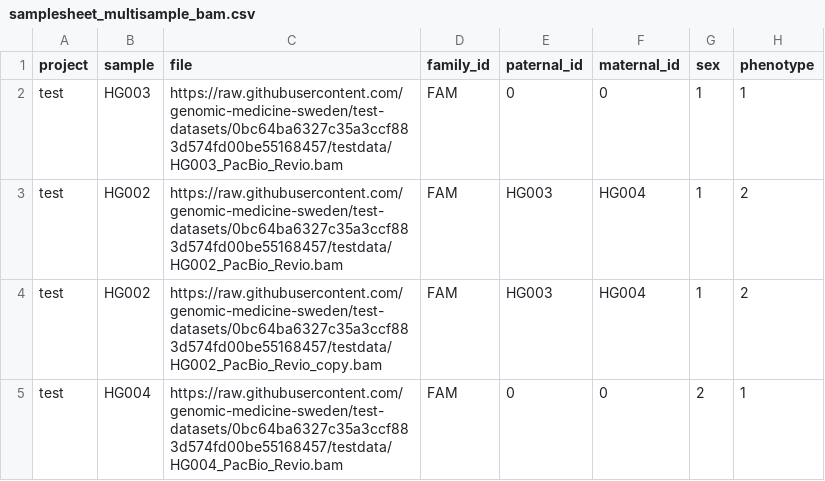
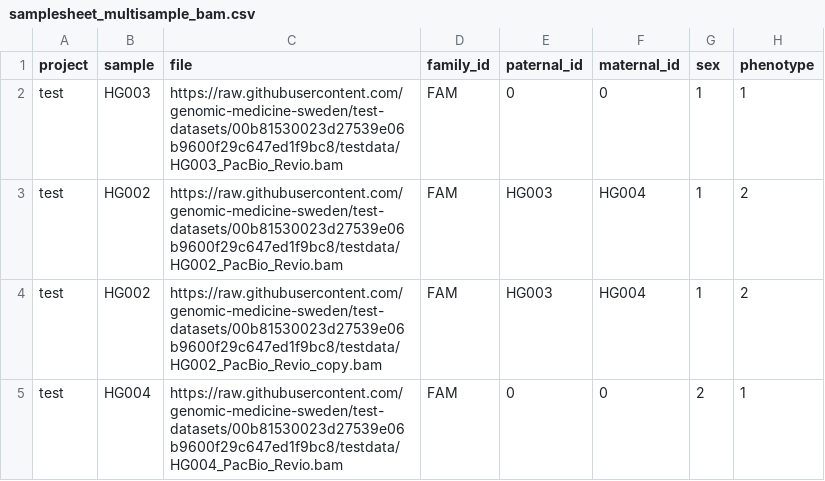
Before and after one commit to genomic-medicine-sweden/nallo, a CSV file: assets/samplesheet_multisample_bam.csv, drawn as a sheet.

```diff
--- a/assets/samplesheet_multisample_bam.csv
+++ b/assets/samplesheet_multisample_bam.csv
@@ -1,5 +1,5 @@
 project,sample,file,family_id,paternal_id,maternal_id,sex,phenotype
-test,HG003,https://raw.githubusercontent.com/genomic-medicine-sweden/test-datasets/0bc64ba6327c35a3ccf883d574fd00be55168457/testdata/HG003_PacBio_Revio.bam,FAM,0,0,1,1
-test,HG002,https://raw.githubusercontent.com/genomic-medicine-sweden/test-datasets/0bc64ba6327c35a3ccf883d574fd00be55168457/testdata/HG002_PacBio_Revio.bam,FAM,HG003,HG004,1,2
-test,HG002,https://raw.githubusercontent.com/genomic-medicine-sweden/test-datasets/0bc64ba6327c35a3ccf883d574fd00be55168457/testdata/HG002_PacBio_Revio_copy.bam,FAM,HG003,HG004,1,2
-test,HG004,https://raw.githubusercontent.com/genomic-medicine-sweden/test-datasets/0bc64ba6327c35a3ccf883d574fd00be55168457/testdata/HG004_PacBio_Revio.bam,FAM,0,0,2,1
+test,HG003,https://raw.githubusercontent.com/genomic-medicine-sweden/test-datasets/00b81530023d27539e06b9600f29c647ed1f9bc8/testdata/HG003_PacBio_Revio.bam,FAM,0,0,1,1
+test,HG002,https://raw.githubusercontent.com/genomic-medicine-sweden/test-datasets/00b81530023d27539e06b9600f29c647ed1f9bc8/testdata/HG002_PacBio_Revio.bam,FAM,HG003,HG004,1,2
+test,HG002,https://raw.githubusercontent.com/genomic-medicine-sweden/test-datasets/00b81530023d27539e06b9600f29c647ed1f9bc8/testdata/HG002_PacBio_Revio_copy.bam,FAM,HG003,HG004,1,2
+test,HG004,https://raw.githubusercontent.com/genomic-medicine-sweden/test-datasets/00b81530023d27539e06b9600f29c647ed1f9bc8/testdata/HG004_PacBio_Revio.bam,FAM,0,0,2,1
```
Also changed, not shown: assets/echtvar_snv_databases.csv, assets/samplesheet.csv, 30 other files.
